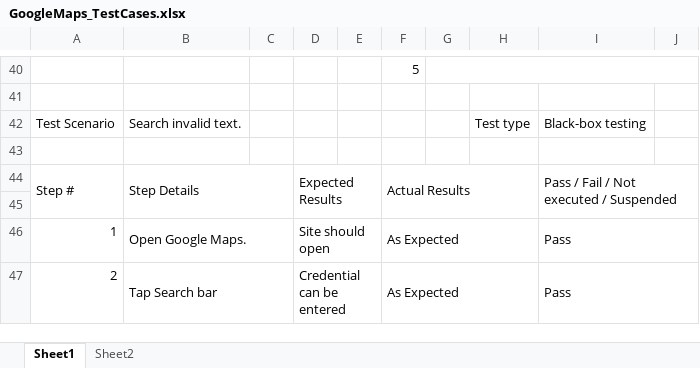
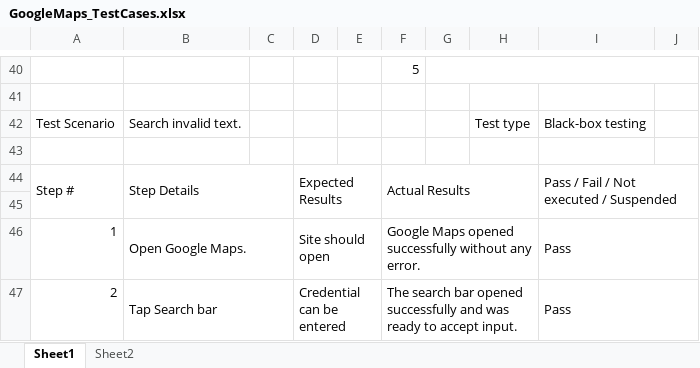
Before and after one commit to AnshVerma-ITT/SDET_AnshVerma, an Excel workbook: Assignment2/GoogleMaps/GoogleMaps_TestCases.xlsx, sheet Sheet1, drawn as a sheet; only a part is shown, gaps mark what is left out; values as stored, in another font and other column widths than the file's, no cell formats; the diff covers the shown part only; the diff names each change by its address in the sheet, - before the commit and + after, or states it on an @@ line.

```diff
--- a/Assignment2/GoogleMaps/GoogleMaps_TestCases.xlsx (sheet Sheet1)
+++ b/Assignment2/GoogleMaps/GoogleMaps_TestCases.xlsx (sheet Sheet1)
-F46: As Expected
+F46: Google Maps opened successfully without any error.
-F47: As Expected
+F47: The search bar opened successfully and was ready to accept input.
```
Also changed, not shown: 30 edited cells elsewhere in this sheet, cell formats, charts or pictures, 4 other files.
